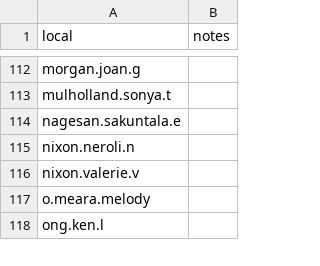
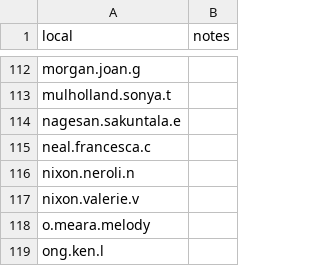
Before and after one commit to mhslinks/mhslinks.github.io-old, a CSV file: data/csv/emails.csv, drawn as a sheet; only a part is shown, gaps mark what is left out; the diff names each change by its address in the sheet, - before the commit and + after, or states it on an @@ line.

Commit message:
Update emails.csv
 Ms Neal's email

```diff
--- a/data/csv/emails.csv
+++ b/data/csv/emails.csv
+row 115: neal.francesca.c
```
